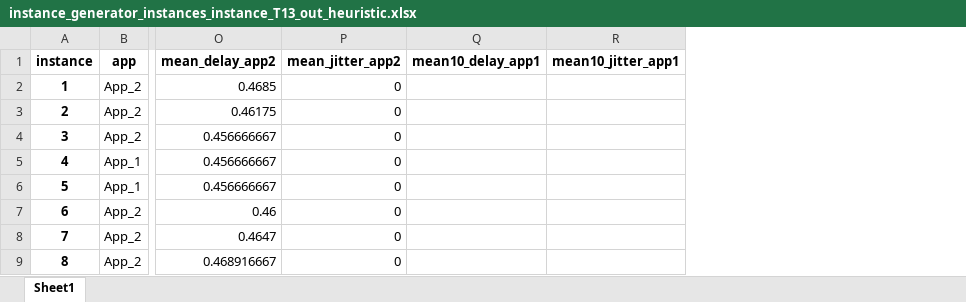
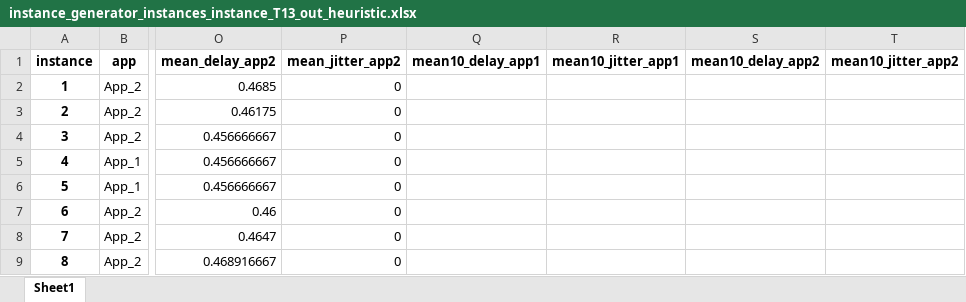
Before and after one commit to GGraziadei/TSN-IEEE-802.1Qbv--scheduling-module, an Excel workbook: instance_generator/graphs/instance_generator_instances_instance_T13_out_heuristic/instance_generator_instances_instance_T13_out_heuristic.xlsx, sheet Sheet1, drawn as a sheet; only a part is shown, gaps mark what is left out; values as stored, in another font and other column widths than the file's, no borders; the diff names each change by its address in the sheet, - before the commit and + after, or states it on an @@ line.

Commit message:
Validation results instance_T13 [Autocommit]

```diff
--- a/instance_generator/graphs/instance_generator_instances_instance_T13_out_heuristic/instance_generator_instances_instance_T13_out_heuristic.xlsx (sheet Sheet1)
+++ b/instance_generator/graphs/instance_generator_instances_instance_T13_out_heuristic/instance_generator_instances_instance_T13_out_heuristic.xlsx (sheet Sheet1)
+column S (mean10_delay_app2), empty
+column T (mean10_jitter_app2), empty
```
Also changed, not shown: 1 other file.
